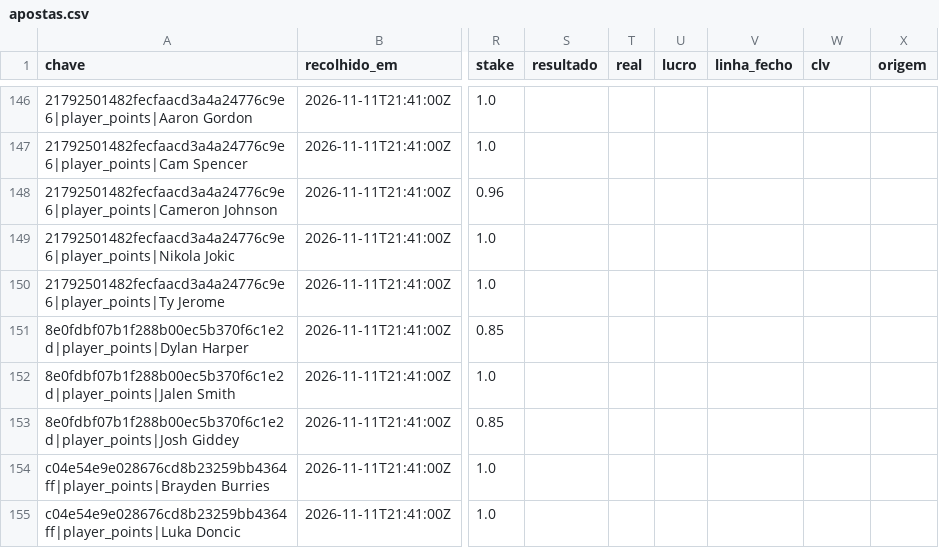
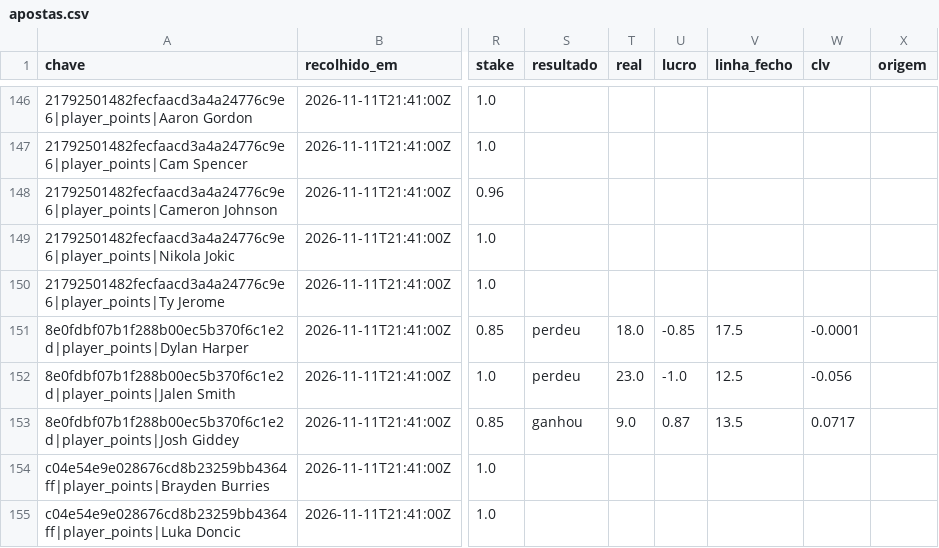
Before and after one commit to gpvrosa-oss/nba-odds, a CSV file: props/apostas.csv, drawn as a sheet; only a part is shown, gaps mark what is left out; the diff names each change by its address in the sheet, - before the commit and + after, or states it on an @@ line.

```diff
--- a/props/apostas.csv
+++ b/props/apostas.csv
-S151:S152 (resultado): (empty)
+S151:S152 (resultado): perdeu
-T151 (real): (empty)
+T151 (real): 18.0
-U151 (lucro): (empty)
+U151 (lucro): -0.85
-V151 (linha_fecho): (empty)
+V151 (linha_fecho): 17.5
-W151 (clv): (empty)
+W151 (clv): -0.0001
-T152 (real): (empty)
+T152 (real): 23.0
-U152 (lucro): (empty)
+U152 (lucro): -1.0
-V152 (linha_fecho): (empty)
+V152 (linha_fecho): 12.5
-W152 (clv): (empty)
+W152 (clv): -0.056
-S153 (resultado): (empty)
+S153 (resultado): ganhou
-T153 (real): (empty)
+T153 (real): 9.0
-U153 (lucro): (empty)
+U153 (lucro): 0.87
-V153 (linha_fecho): (empty)
+V153 (linha_fecho): 13.5
-W153 (clv): (empty)
+W153 (clv): 0.0717
```
Also changed, not shown: 5 other files.
